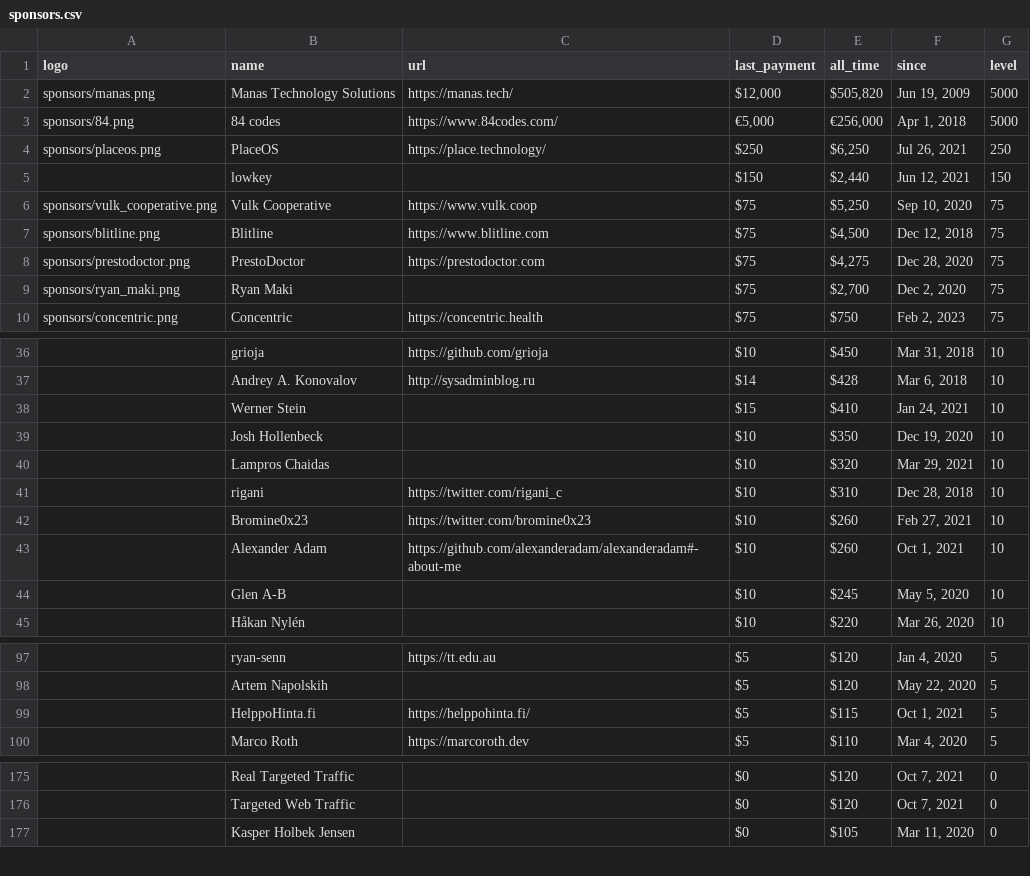
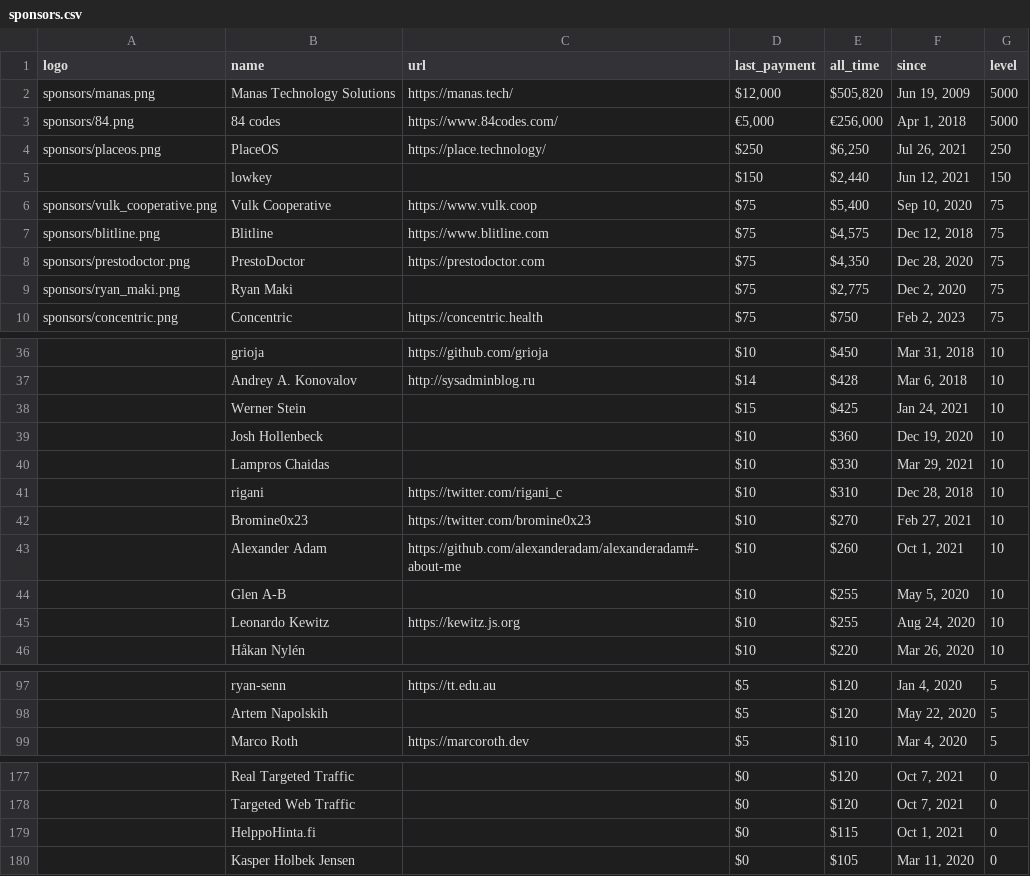
Before and after one commit to crystal-lang/crystal-website, a CSV file: _data/sponsors.csv, drawn as a sheet; only a part is shown, gaps mark what is left out; removed rows and columns are numbered as before the commit, all else as after; the diff covers the shown part only; the diff names each change by its address in the sheet, - before the commit and + after, or states it on an @@ line.

```diff
--- a/_data/sponsors.csv
+++ b/_data/sponsors.csv
-E6 (all_time): $5,250
+E6 (all_time): $5,400
-E7 (all_time): $4,500
+E7 (all_time): $4,575
-E8 (all_time): $4,275
+E8 (all_time): $4,350
-E9 (all_time): $2,700
+E9 (all_time): $2,775
-E38 (all_time): $410
+E38 (all_time): $425
-E39 (all_time): $350
+E39 (all_time): $360
-E40 (all_time): $320
+E40 (all_time): $330
-E42 (all_time): $260
+E42 (all_time): $270
-E44 (all_time): $245
+E44 (all_time): $255
+row 45:  | Leonardo Kewitz | https://kewitz.js.org | $10 | $255 | Aug 24, 2020 | 10
-row 99:  | HelppoHinta.fi | https://helppohinta.fi/ | $5 | $115 | Oct 1, 2021 | 5
+row 179:  | HelppoHinta.fi |  | $0 | $115 | Oct 1, 2021 | 0
```
Also changed, not shown: 12 added rows, 10 removed rows and 13 edited cells elsewhere in this file, 1 other file.
